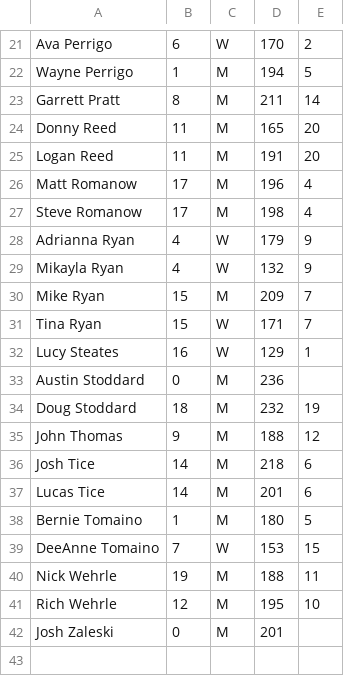
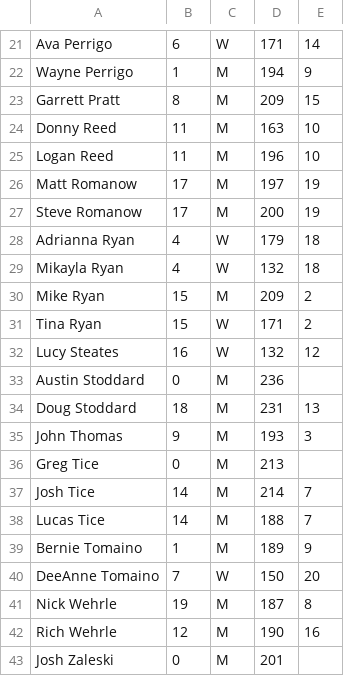
Before and after one commit to perrigow/doubles, a CSV file: assets/fetch/Sidepots.csv, drawn as a sheet; only a part is shown, gaps mark what is left out; the diff covers the shown part only.

```diff
--- a/assets/fetch/Sidepots.csv
+++ b/assets/fetch/Sidepots.csv
@@ -21,22 +21,23 @@
-"Ava Perrigo","6","W","170","2"
-"Wayne Perrigo","1","M","194","5"
-"Garrett Pratt","8","M","211","14"
-"Donny Reed","11","M","165","20"
-"Logan Reed","11","M","191","20"
-"Matt Romanow","17","M","196","4"
-"Steve Romanow","17","M","198","4"
-"Adrianna Ryan","4","W","179","9"
-"Mikayla Ryan","4","W","132","9"
-"Mike Ryan","15","M","209","7"
-"Tina Ryan","15","W","171","7"
-"Lucy Steates","16","W","129","1"
+"Ava Perrigo","6","W","171","14"
+"Wayne Perrigo","1","M","194","9"
+"Garrett Pratt","8","M","209","15"
+"Donny Reed","11","M","163","10"
+"Logan Reed","11","M","196","10"
+"Matt Romanow","17","M","197","19"
+"Steve Romanow","17","M","200","19"
+"Adrianna Ryan","4","W","179","18"
+"Mikayla Ryan","4","W","132","18"
+"Mike Ryan","15","M","209","2"
+"Tina Ryan","15","W","171","2"
+"Lucy Steates","16","W","132","12"
 "Austin Stoddard","0","M","236",""
-"Doug Stoddard","18","M","232","19"
-"John Thomas","9","M","188","12"
-"Josh Tice","14","M","218","6"
-"Lucas Tice","14","M","201","6"
-"Bernie Tomaino","1","M","180","5"
-"DeeAnne Tomaino","7","W","153","15"
-"Nick Wehrle","19","M","188","11"
-"Rich Wehrle","12","M","195","10"
+"Doug Stoddard","18","M","231","13"
+"John Thomas","9","M","193","3"
+"Greg Tice","0","M","213",""
+"Josh Tice","14","M","214","7"
+"Lucas Tice","14","M","188","7"
+"Bernie Tomaino","1","M","189","9"
+"DeeAnne Tomaino","7","W","150","20"
+"Nick Wehrle","19","M","187","8"
+"Rich Wehrle","12","M","190","16"
 "Josh Zaleski","0","M","201",""
```
Also changed, not shown: 35 edited cells elsewhere in this file, 3 other files.
